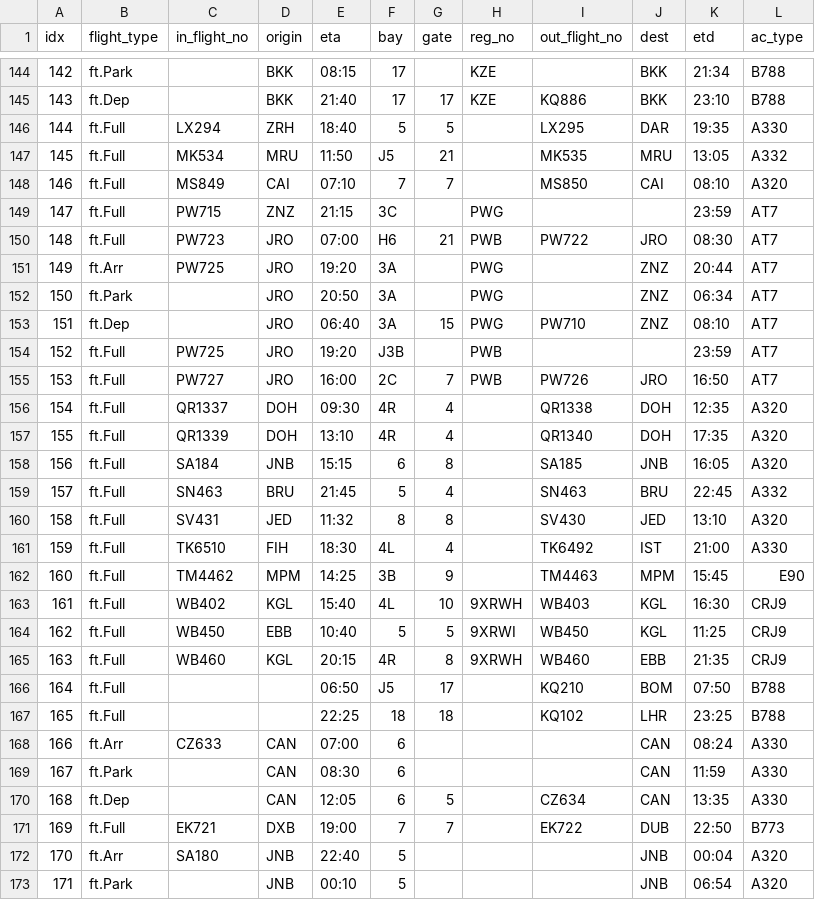
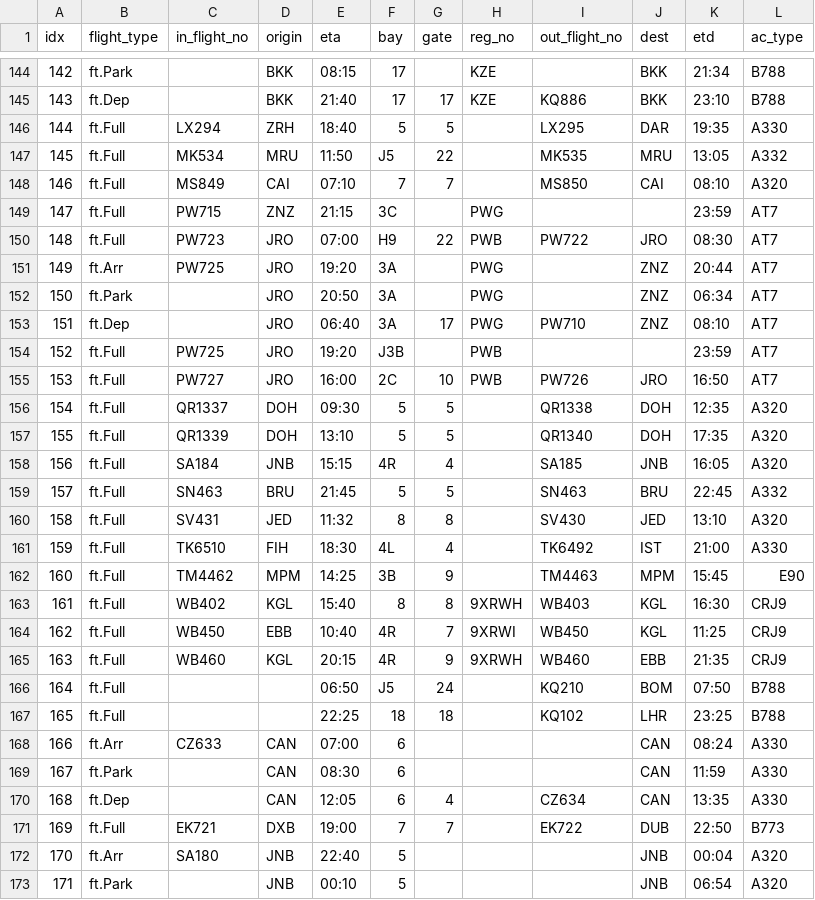
Before and after one commit to aarondewindt/ooc, a CSV file: assignment_code/workspace_2015_06_02/result.csv, drawn as a sheet; only a part is shown, gaps mark what is left out; the diff covers the shown part only.

```diff
--- a/assignment_code/workspace_2015_06_02/result.csv
+++ b/assignment_code/workspace_2015_06_02/result.csv
@@ -146,15 +146,15 @@ idx  ,flight_type  ,in_flight_no  ,origin  ,  eta  , bay  ,gate  ,reg_no  ,out_f
 144  ,    ft.Full  ,       LX294  ,   ZRH  ,18:40  ,   5  ,   5  ,        ,        LX295  , DAR  ,19:35  ,   A330
-145  ,    ft.Full  ,       MK534  ,   MRU  ,11:50  ,  J5  ,  21  ,        ,        MK535  , MRU  ,13:05  ,   A332
+145  ,    ft.Full  ,       MK534  ,   MRU  ,11:50  ,  J5  ,  22  ,        ,        MK535  , MRU  ,13:05  ,   A332
 146  ,    ft.Full  ,       MS849  ,   CAI  ,07:10  ,   7  ,   7  ,        ,        MS850  , CAI  ,08:10  ,   A320
 147  ,    ft.Full  ,       PW715  ,   ZNZ  ,21:15  ,  3C  ,      ,   PWG  ,               ,      ,23:59  ,    AT7
-148  ,    ft.Full  ,       PW723  ,   JRO  ,07:00  ,  H6  ,  21  ,   PWB  ,        PW722  , JRO  ,08:30  ,    AT7
+148  ,    ft.Full  ,       PW723  ,   JRO  ,07:00  ,  H9  ,  22  ,   PWB  ,        PW722  , JRO  ,08:30  ,    AT7
 149  ,     ft.Arr  ,       PW725  ,   JRO  ,19:20  ,  3A  ,      ,   PWG  ,               , ZNZ  ,20:44  ,    AT7
 150  ,    ft.Park  ,              ,   JRO  ,20:50  ,  3A  ,      ,   PWG  ,               , ZNZ  ,06:34  ,    AT7
-151  ,     ft.Dep  ,              ,   JRO  ,06:40  ,  3A  ,  15  ,   PWG  ,        PW710  , ZNZ  ,08:10  ,    AT7
+151  ,     ft.Dep  ,              ,   JRO  ,06:40  ,  3A  ,  17  ,   PWG  ,        PW710  , ZNZ  ,08:10  ,    AT7
 152  ,    ft.Full  ,       PW725  ,   JRO  ,19:20  , J3B  ,      ,   PWB  ,               ,      ,23:59  ,    AT7
-153  ,    ft.Full  ,       PW727  ,   JRO  ,16:00  ,  2C  ,   7  ,   PWB  ,        PW726  , JRO  ,16:50  ,    AT7
-154  ,    ft.Full  ,      QR1337  ,   DOH  ,09:30  ,  4R  ,   4  ,        ,       QR1338  , DOH  ,12:35  ,   A320
-155  ,    ft.Full  ,      QR1339  ,   DOH  ,13:10  ,  4R  ,   4  ,        ,       QR1340  , DOH  ,17:35  ,   A320
-156  ,    ft.Full  ,       SA184  ,   JNB  ,15:15  ,   6  ,   8  ,        ,        SA185  , JNB  ,16:05  ,   A320
-157  ,    ft.Full  ,       SN463  ,   BRU  ,21:45  ,   5  ,   4  ,        ,        SN463  , BRU  ,22:45  ,   A332
+153  ,    ft.Full  ,       PW727  ,   JRO  ,16:00  ,  2C  ,  10  ,   PWB  ,        PW726  , JRO  ,16:50  ,    AT7
+154  ,    ft.Full  ,      QR1337  ,   DOH  ,09:30  ,   5  ,   5  ,        ,       QR1338  , DOH  ,12:35  ,   A320
+155  ,    ft.Full  ,      QR1339  ,   DOH  ,13:10  ,   5  ,   5  ,        ,       QR1340  , DOH  ,17:35  ,   A320
+156  ,    ft.Full  ,       SA184  ,   JNB  ,15:15  ,  4R  ,   4  ,        ,        SA185  , JNB  ,16:05  ,   A320
+157  ,    ft.Full  ,       SN463  ,   BRU  ,21:45  ,   5  ,   5  ,        ,        SN463  , BRU  ,22:45  ,   A332
 158  ,    ft.Full  ,       SV431  ,   JED  ,11:32  ,   8  ,   8  ,        ,        SV430  , JED  ,13:10  ,   A320
@@ -162,6 +162,6 @@ idx  ,flight_type  ,in_flight_no  ,origin  ,  eta  , bay  ,gate  ,reg_no  ,out_f
 160  ,    ft.Full  ,      TM4462  ,   MPM  ,14:25  ,  3B  ,   9  ,        ,       TM4463  , MPM  ,15:45  ,    E90
-161  ,    ft.Full  ,       WB402  ,   KGL  ,15:40  ,  4L  ,  10  , 9XRWH  ,        WB403  , KGL  ,16:30  ,   CRJ9
-162  ,    ft.Full  ,       WB450  ,   EBB  ,10:40  ,   5  ,   5  , 9XRWI  ,        WB450  , KGL  ,11:25  ,   CRJ9
-163  ,    ft.Full  ,       WB460  ,   KGL  ,20:15  ,  4R  ,   8  , 9XRWH  ,        WB460  , EBB  ,21:35  ,   CRJ9
-164  ,    ft.Full  ,              ,        ,06:50  ,  J5  ,  17  ,        ,        KQ210  , BOM  ,07:50  ,   B788
+161  ,    ft.Full  ,       WB402  ,   KGL  ,15:40  ,   8  ,   8  , 9XRWH  ,        WB403  , KGL  ,16:30  ,   CRJ9
+162  ,    ft.Full  ,       WB450  ,   EBB  ,10:40  ,  4R  ,   7  , 9XRWI  ,        WB450  , KGL  ,11:25  ,   CRJ9
+163  ,    ft.Full  ,       WB460  ,   KGL  ,20:15  ,  4R  ,   9  , 9XRWH  ,        WB460  , EBB  ,21:35  ,   CRJ9
+164  ,    ft.Full  ,              ,        ,06:50  ,  J5  ,  24  ,        ,        KQ210  , BOM  ,07:50  ,   B788
 165  ,    ft.Full  ,              ,        ,22:25  ,  18  ,  18  ,        ,        KQ102  , LHR  ,23:25  ,   B788
@@ -169,3 +169,3 @@ idx  ,flight_type  ,in_flight_no  ,origin  ,  eta  , bay  ,gate  ,reg_no  ,out_f
 167  ,    ft.Park  ,              ,   CAN  ,08:30  ,   6  ,      ,        ,               , CAN  ,11:59  ,   A330
-168  ,     ft.Dep  ,              ,   CAN  ,12:05  ,   6  ,   5  ,        ,        CZ634  , CAN  ,13:35  ,   A330
+168  ,     ft.Dep  ,              ,   CAN  ,12:05  ,   6  ,   4  ,        ,        CZ634  , CAN  ,13:35  ,   A330
 169  ,    ft.Full  ,       EK721  ,   DXB  ,19:00  ,   7  ,   7  ,        ,        EK722  , DUB  ,22:50  ,   B773
```
Also changed, not shown: 83 edited cells elsewhere in this file, assignment_code/schedule_2015_06_02/preferences.csv, 2 other files.
